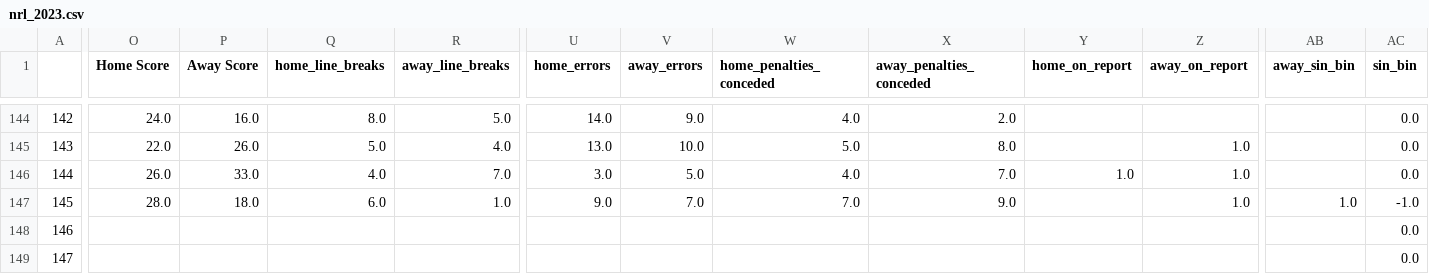
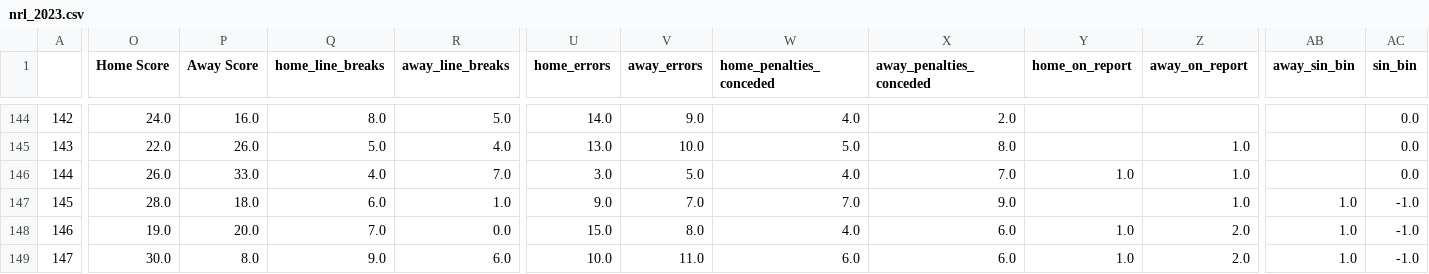
Before and after one commit to ZeNoonan/nrl, a CSV file: nrl_2023.csv, drawn as a sheet; only a part is shown, gaps mark what is left out; the diff covers the shown part only; the diff names each change by its address in the sheet, - before the commit and + after, or states it on an @@ line.

```diff
--- a/nrl_2023.csv
+++ b/nrl_2023.csv
-O148 (Home Score): (empty)
+O148 (Home Score): 19.0
-P148 (Away Score): (empty)
+P148 (Away Score): 20.0
-Q148 (home_line_breaks): (empty)
+Q148 (home_line_breaks): 7.0
-R148 (away_line_breaks): (empty)
+R148 (away_line_breaks): 0.0
-U148 (home_errors): (empty)
+U148 (home_errors): 15.0
-V148 (away_errors): (empty)
+V148 (away_errors): 8.0
-W148 (home_penalties_conceded): (empty)
+W148 (home_penalties_conceded): 4.0
-X148:X149 (away_penalties_conceded): (empty)
+X148:X149 (away_penalties_conceded): 6.0
-Y148:Y149 (home_on_report): (empty)
+Y148:Y149 (home_on_report): 1.0
-Z148:Z149 (away_on_report): (empty)
+Z148:Z149 (away_on_report): 2.0
-AB148:AB149 (away_sin_bin): (empty)
+AB148:AB149 (away_sin_bin): 1.0
-AC148:AC149 (sin_bin): 0.0
+AC148:AC149 (sin_bin): -1.0
-O149 (Home Score): (empty)
+O149 (Home Score): 30.0
-P149 (Away Score): (empty)
+P149 (Away Score): 8.0
-Q149 (home_line_breaks): (empty)
+Q149 (home_line_breaks): 9.0
-R149 (away_line_breaks): (empty)
+R149 (away_line_breaks): 6.0
-U149 (home_errors): (empty)
+U149 (home_errors): 10.0
-V149 (away_errors): (empty)
+V149 (away_errors): 11.0
-W149 (home_penalties_conceded): (empty)
+W149 (home_penalties_conceded): 6.0
```
Also changed, not shown: 99 edited cells elsewhere in this file, 1 other file.
